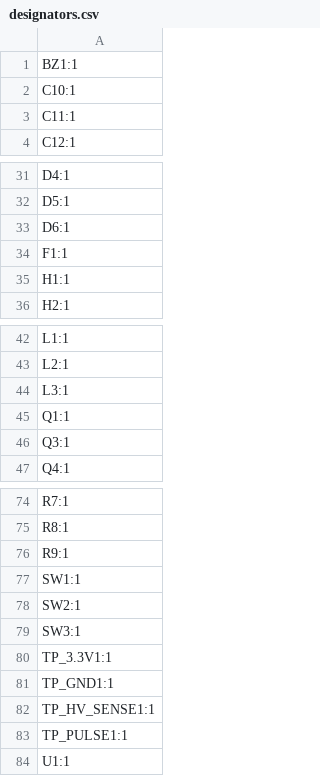
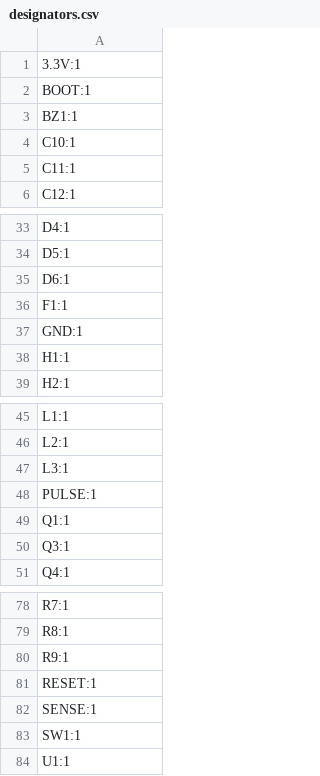
Before and after one commit to AronASzucs/Avalanche32, a CSV file: production/designators.csv, drawn as a sheet; only a part is shown, gaps mark what is left out.

```diff
--- a/production/designators.csv
+++ b/production/designators.csv
@@ -1 +1,3 @@
+3.3V:1
+BOOT:1
 BZ1:1
@@ -34,2 +36,3 @@ D6:1
 F1:1
+GND:1
 H1:1
@@ -44,2 +47,3 @@ L2:1
 L3:1
+PULSE:1
 Q1:1
@@ -76,9 +80,5 @@ R8:1
 R9:1
+RESET:1
+SENSE:1
 SW1:1
-SW2:1
-SW3:1
-TP_3.3V1:1
-TP_GND1:1
-TP_HV_SENSE1:1
-TP_PULSE1:1
 U1:1
```
Also changed, not shown: production/bom.csv, production/positions.csv, 4 other files.
